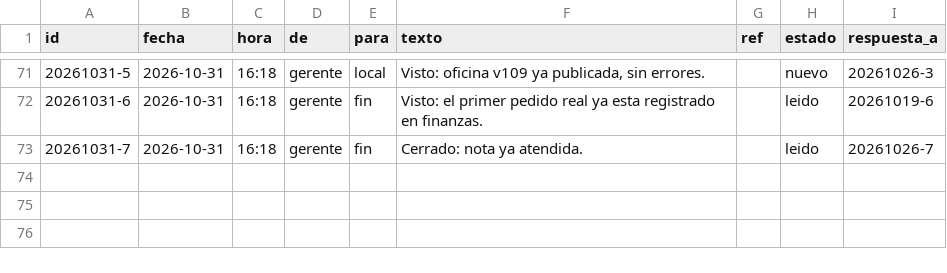
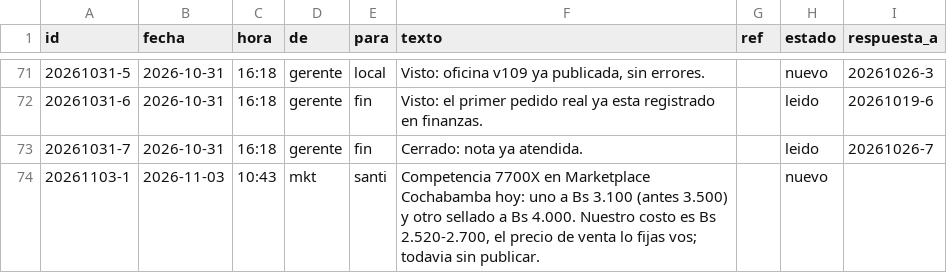
Before and after one commit to Santi491/Claude-, a CSV file: chat.csv, drawn as a sheet; only a part is shown, gaps mark what is left out.

```diff
--- a/chat.csv
+++ b/chat.csv
@@ -73 +73,2 @@ id,fecha,hora,de,para,texto,ref,estado,respuesta_a
 20261031-7,2026-10-31,16:18,gerente,fin,Cerrado: nota ya atendida.,,leido,20261026-7
+20261103-1,2026-11-03,10:43,mkt,santi,"Competencia 7700X en Marketplace Cochabamba hoy: uno a Bs 3.100 (antes 3.500) y otro sellado a Bs 4.000. Nuestro costo es Bs 2.520-2.700, el precio de venta lo fijas vos; todavia sin publicar.",,nuevo,
```
Also changed, not shown: actividad.csv, demanda.csv, 4 other files.
